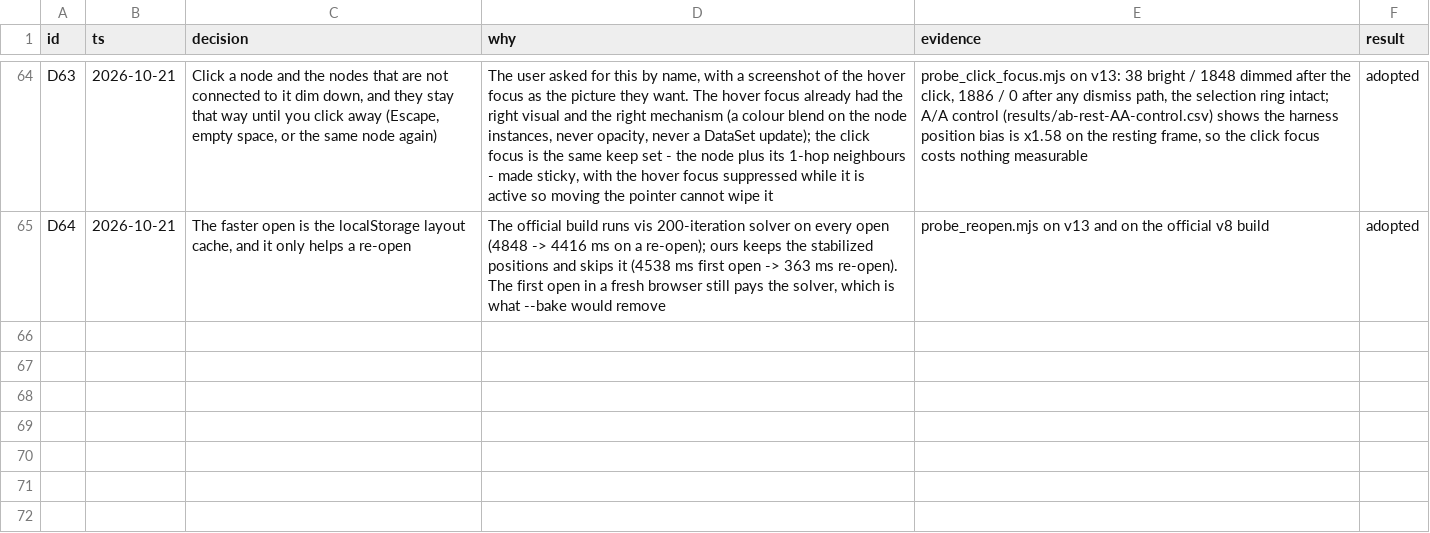
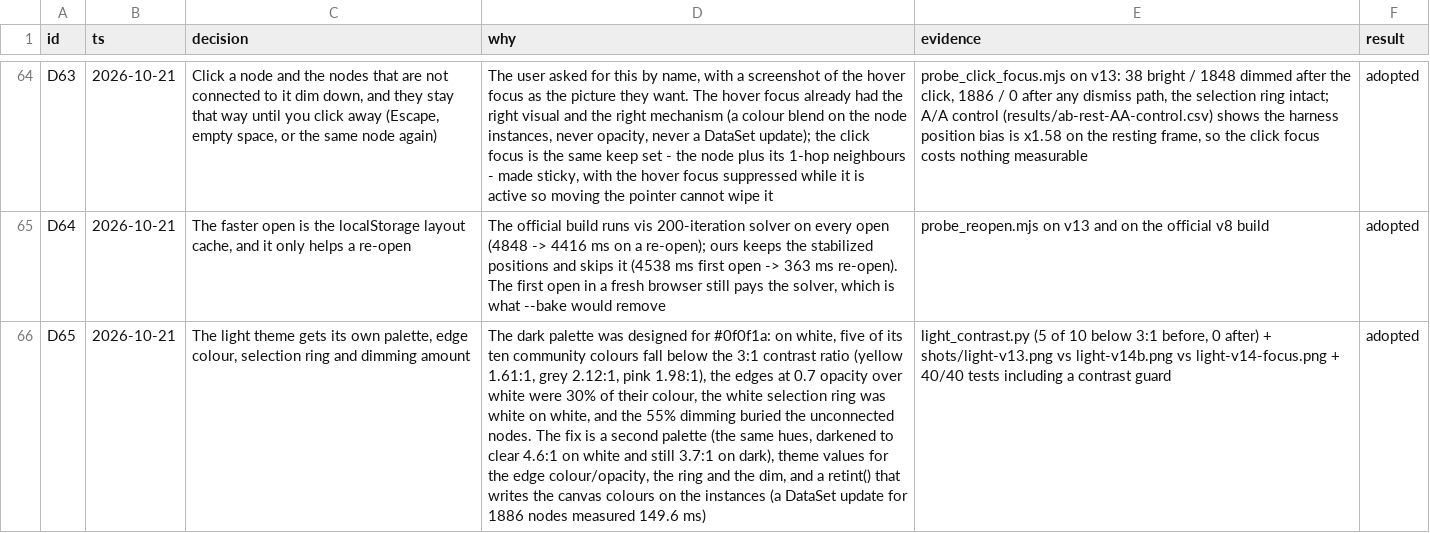
Before and after one commit to nothariharan/graphify, a TSV file: perf-lab/DECISIONS.tsv, drawn as a sheet; only a part is shown, gaps mark what is left out; the diff names each change by its address in the sheet, - before the commit and + after, or states it on an @@ line.

Commit message:
fix(html): the light theme gets its own palette, edges, ring and dimming
The light theme was never a theme - it was the dark theme's colours on a white
background, and it was not readable:

- five of the ten community colours fall below the 3:1 WCAG contrast ratio on
  white (yellow #EDC948 is 1.61:1, grey #BAB0AC 2.12:1, pink #FF9DA7 1.98:1),
  so half the communities disappeared into the page;
- the edges inherit the community colour at 0.7 opacity, and 0.7 of a colour over
  white is 30% of that colour - the graph's structure was nearly invisible;
- the focus/selection ring was #ffffff, i.e. white on white;
- the focus blended the unconnected nodes 55% toward the background, which
  buries a node on white and leaves it loud on black.

Now:

- COMMUNITY_COLORS_LIGHT is the same ten hues with the lightness walked down
  until every colour clears 4.6:1 on white (and still clears 3.7:1 on the dark
  background);
- the theme re-tints the canvas, not just the CSS: the community colours, the
  edge colour, the selection ring and the dimming amount are all drawn into the
  canvas, so applyTheme() calls retint() - instance writes, because one
  DataSet update for 1886 nodes measured 149.6 ms;
- the edges, the ring and the dimming amount are theme values
  (--edge-color, --edge-opacity, --node-ring, --dim);
- the legend swatches, the search swatches and the neighbour swatches follow the
  palette, and the focus block re-captures its base colours when the theme
  moves them, so dismissing a focus restores the new palette;
- a theme switch no longer updates every node's font: only the labelled ones
  (the high-degree nodes), which removes a 149.6 ms hitch from every switch.

Tests: 40/40 in tests/test_html_perf_levers.py, including a guard that computes
the contrast of every palette entry, so a future palette change cannot silently
make the light theme unreadable again.

Artifact base-ours-v14.html; view/after.html rebuilt from it and smoke-clean.

```diff
--- a/perf-lab/DECISIONS.tsv
+++ b/perf-lab/DECISIONS.tsv
+row 66: D65 | 2026-10-21 | The light theme gets its own palette, edge colour, selection ring and dimming amount | The dark palette was designed for #0f0f1a: on white, five of its ten community colours fall below the 3:1 contrast ratio (yellow 1.61:1, grey 2.12:1, pink 1.98:1), the edges at 0.7 opacity over white were 30% of their colour, the white selection ring was white on white, and the 55% dimming buried the unconnected nodes. The fix is a second palette (the same hues, darkened to clear 4.6:1 on white and still 3.7:1 on dark), theme values for the edge colour/opacity, the ring and the dim, and a retint() that writes the canvas colours on the instances (a DataSet update for 1886 nodes measured 149.6 ms) | light_contrast.py (5 of 10 below 3:1 before, 0 after) + shots/light-v13.png vs light-v14b.png vs light-v14-focus.png + 40/40 tests including a contrast guard | adopted
```
Also changed, not shown: 23 other files.
